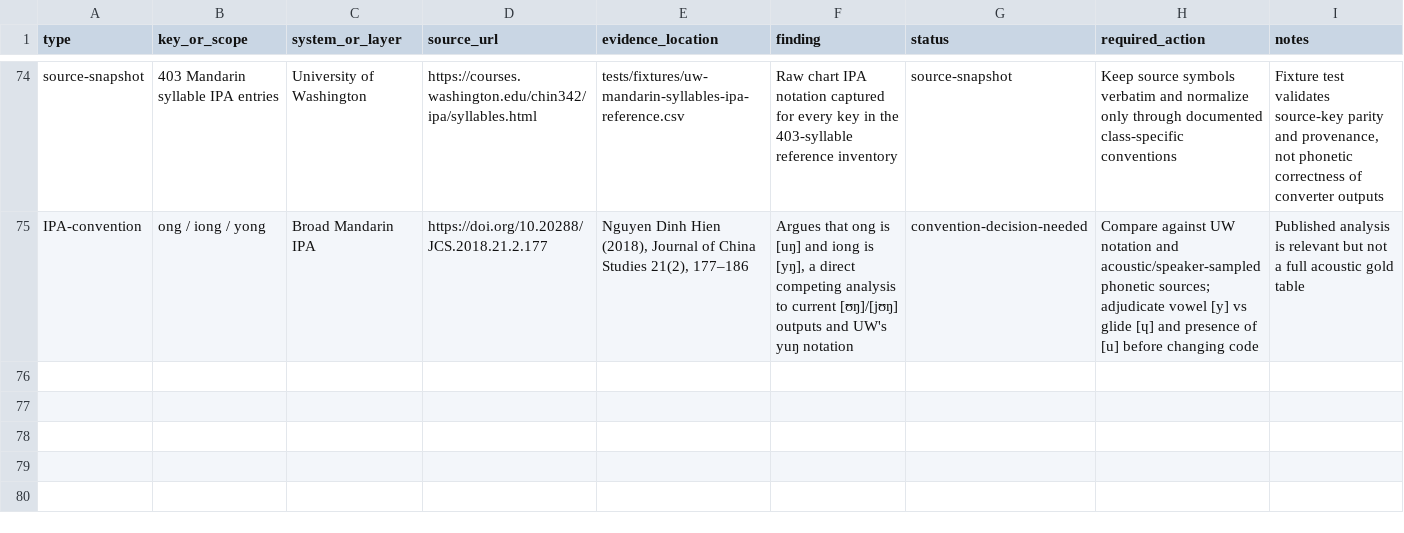
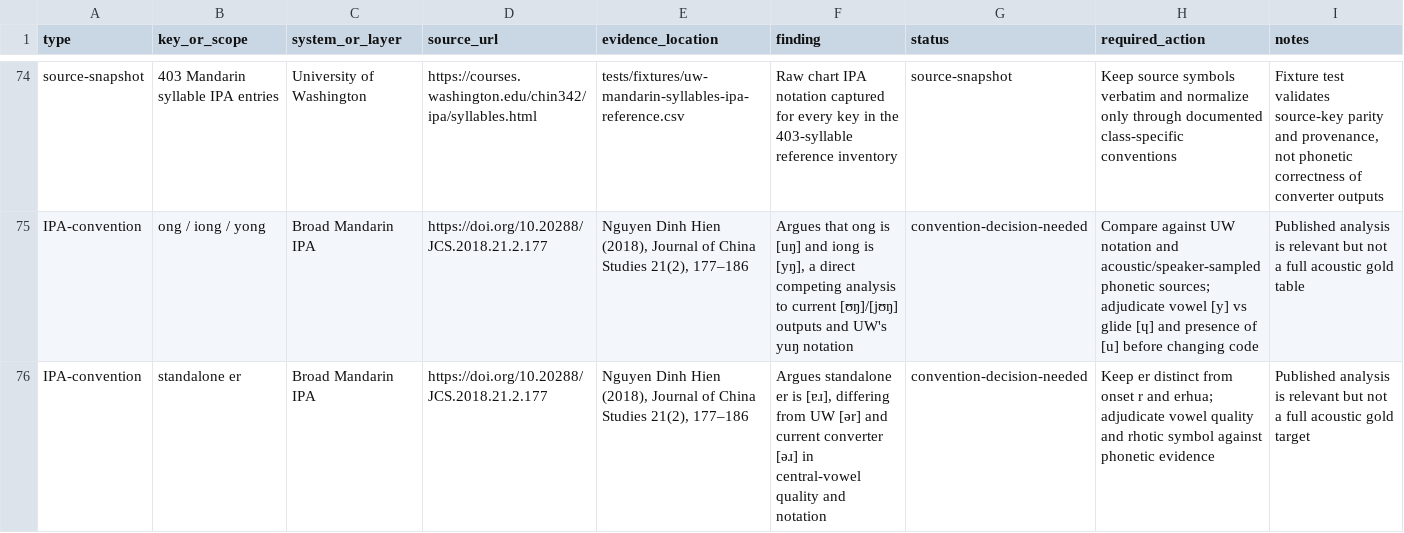
Before and after one commit to ClippyFirst/chinese-for-ukrainians, a CSV file: docs/PHONETIC-SOURCE-LEDGER-2026-10-18.csv, drawn as a sheet; only a part is shown, gaps mark what is left out.

Commit message:
docs(ipa): record standalone er competing analysis

```diff
--- a/docs/PHONETIC-SOURCE-LEDGER-2026-10-18.csv
+++ b/docs/PHONETIC-SOURCE-LEDGER-2026-10-18.csv
@@ -75 +75,2 @@ source-snapshot;403 Mandarin syllable IPA entries;University of Washington;https
 IPA-convention;ong / iong / yong;Broad Mandarin IPA;https://doi.org/10.20288/JCS.2018.21.2.177;Nguyen Dinh Hien (2018), Journal of China Studies 21(2), 177–186;"Argues that ong is [uŋ] and iong is [yŋ], a direct competing analysis to current [ʊŋ]/[jʊŋ] outputs and UW's yuŋ notation";convention-decision-needed;"Compare against UW notation and acoustic/speaker-sampled phonetic sources; adjudicate vowel [y] vs glide [ɥ] and presence of [u] before changing code";Published analysis is relevant but not a full acoustic gold table
+IPA-convention;standalone er;Broad Mandarin IPA;https://doi.org/10.20288/JCS.2018.21.2.177;Nguyen Dinh Hien (2018), Journal of China Studies 21(2), 177–186;"Argues standalone er is [ɐɹ], differing from UW [ər] and current converter [əɹ] in central-vowel quality and notation";convention-decision-needed;"Keep er distinct from onset r and erhua; adjudicate vowel quality and rhotic symbol against phonetic evidence";Published analysis is relevant but not a full acoustic gold target
```
